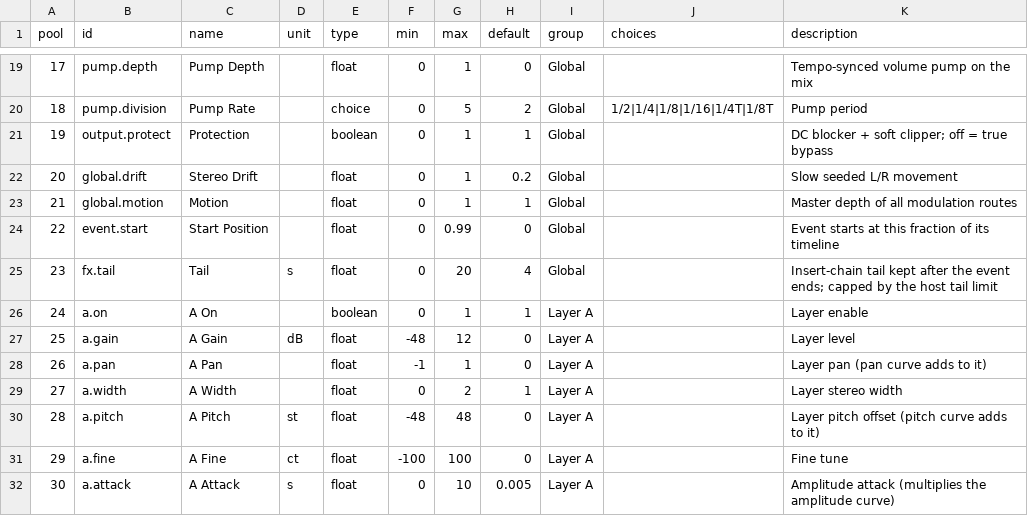
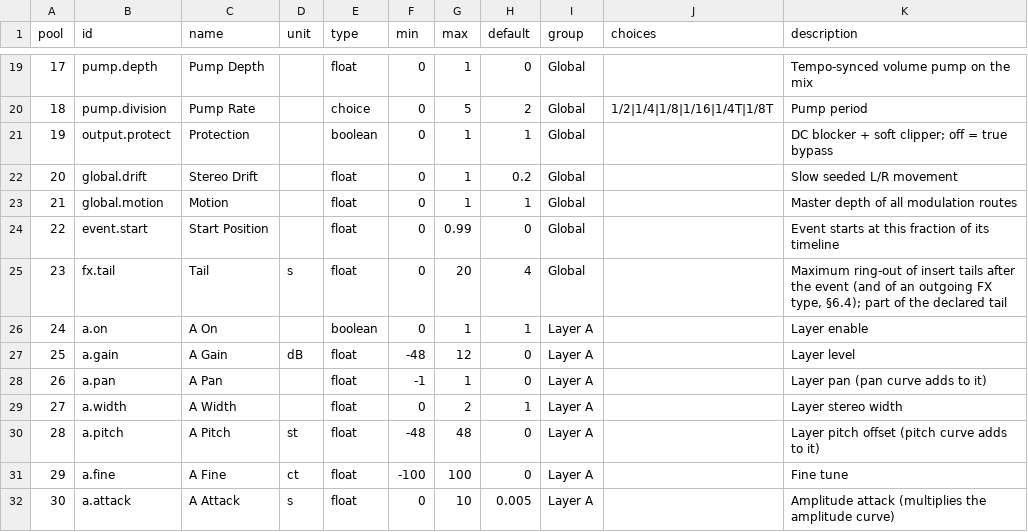
Before and after one commit to ultima-vox/vox-electronic-engine, a CSV file: docs/fx/parameter-map.csv, drawn as a sheet; only a part is shown, gaps mark what is left out; the diff covers the shown part only.

```diff
--- a/docs/fx/parameter-map.csv
+++ b/docs/fx/parameter-map.csv
@@ -24,3 +24,3 @@ pool,id,name,unit,type,min,max,default,group,choices,description
 22,event.start,Start Position,,float,0,0.99,0,Global,,Event starts at this fraction of its timeline
-23,fx.tail,Tail,s,float,0,20,4,Global,,Insert-chain tail kept after the event ends; capped by the host tail limit
+23,fx.tail,Tail,s,float,0,20,4,Global,,"Maximum ring-out of insert tails after the event (and of an outgoing FX type, §6.4); part of the declared tail"
 24,a.on,A On,,boolean,0,1,1,Layer A,,Layer enable
```
Also changed, not shown: 12 edited cells elsewhere in this file, 1 other file.
